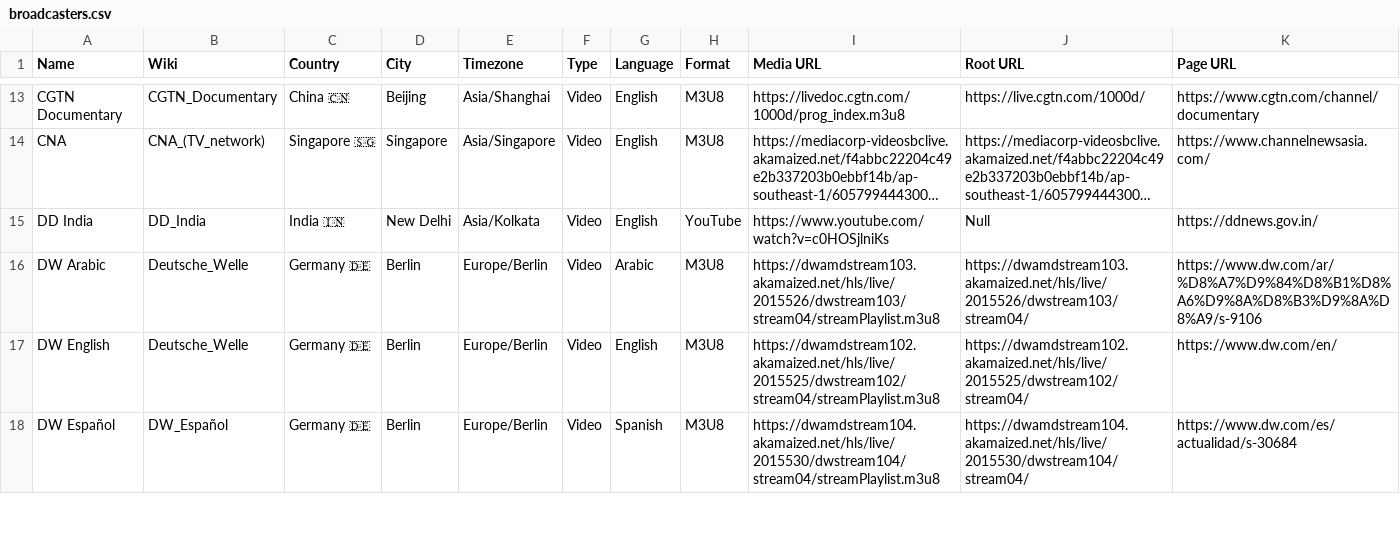
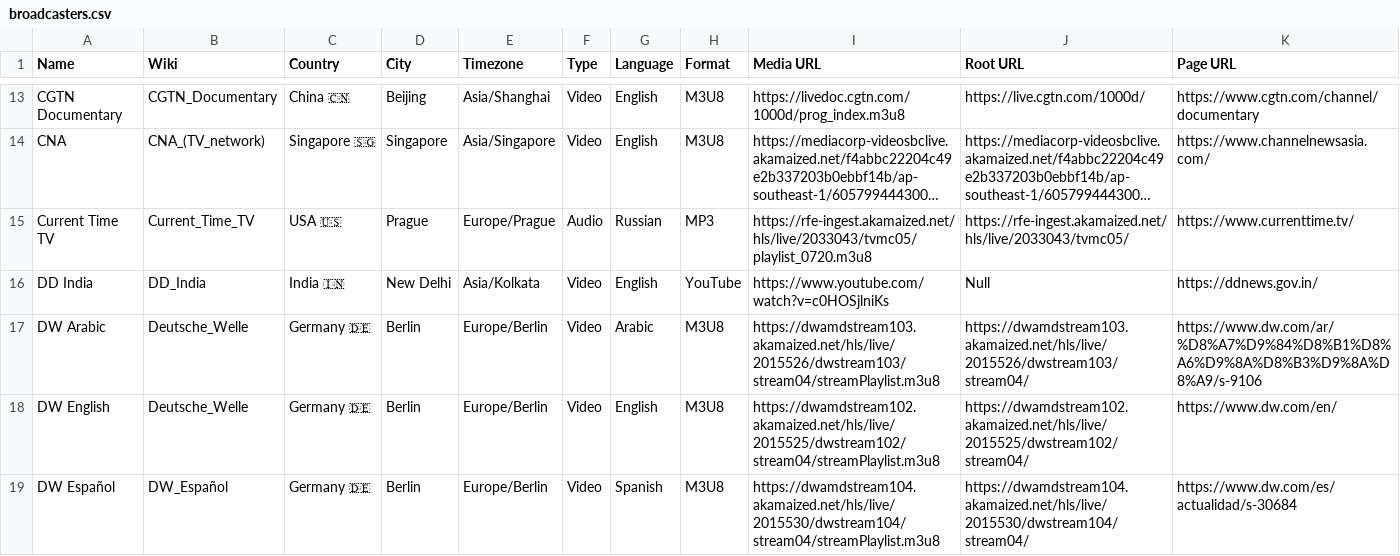
Before and after one commit to cpremoshis/global-media, a CSV file: Assets/broadcasters.csv, drawn as a sheet; only a part is shown, gaps mark what is left out; long unchanged cells end in …; the diff names each change by its address in the sheet, - before the commit and + after, or states it on an @@ line.

```diff
--- a/Assets/broadcasters.csv
+++ b/Assets/broadcasters.csv
+row 15: Current Time TV | Current_Time_TV | USA 🇺🇸 | Prague | Europe/Prague | Audio | Russian | MP3 | https://rfe-ingest.akamaized.net/hls/live/2033043/tvmc05/playlist_0720.m3u8 | https://rfe-ingest.akamaized.net/hls/live/2033043/tvmc05/ | https://www.currenttime.tv/
```
